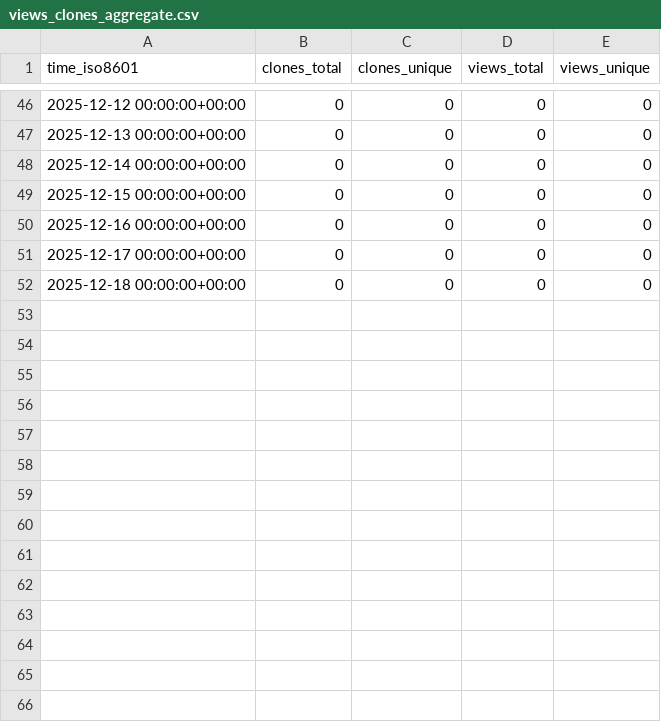
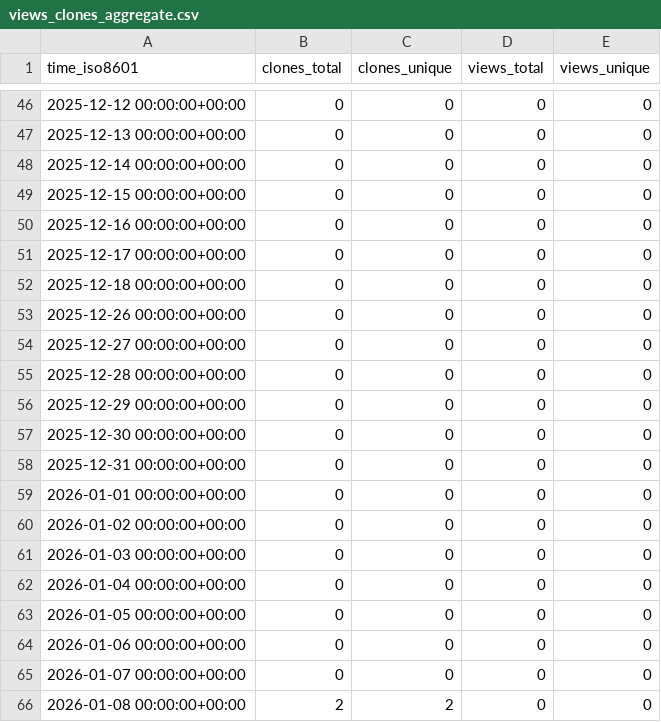
Before and after one commit to Jules-Kong/action-repo-stat-record, a CSV file: Jules-Kong/OpenCL-CTS/ghrs-data/views_clones_aggregate.csv, drawn as a sheet; only a part is shown, gaps mark what is left out.

```diff
--- a/Jules-Kong/OpenCL-CTS/ghrs-data/views_clones_aggregate.csv
+++ b/Jules-Kong/OpenCL-CTS/ghrs-data/views_clones_aggregate.csv
@@ -52 +52,15 @@ time_iso8601,clones_total,clones_unique,views_total,views_unique
 2025-12-18 00:00:00+00:00,0,0,0,0
+2025-12-26 00:00:00+00:00,0,0,0,0
+2025-12-27 00:00:00+00:00,0,0,0,0
+2025-12-28 00:00:00+00:00,0,0,0,0
+2025-12-29 00:00:00+00:00,0,0,0,0
+2025-12-30 00:00:00+00:00,0,0,0,0
+2025-12-31 00:00:00+00:00,0,0,0,0
+2026-01-01 00:00:00+00:00,0,0,0,0
+2026-01-02 00:00:00+00:00,0,0,0,0
+2026-01-03 00:00:00+00:00,0,0,0,0
+2026-01-04 00:00:00+00:00,0,0,0,0
+2026-01-05 00:00:00+00:00,0,0,0,0
+2026-01-06 00:00:00+00:00,0,0,0,0
+2026-01-07 00:00:00+00:00,0,0,0,0
+2026-01-08 00:00:00+00:00,2,2,0,0
```
Also changed, not shown: 1 other file.
